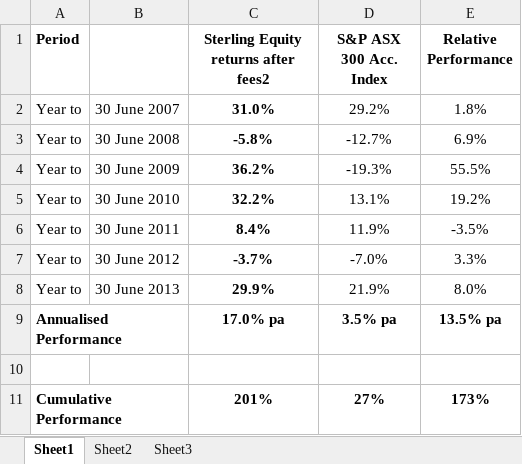
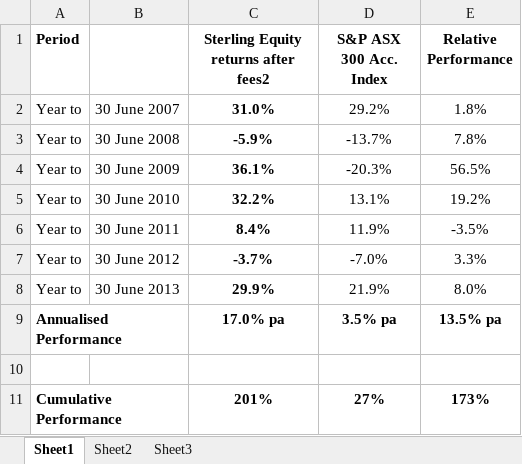
Before and after one commit to sterlingequity/sterlingequity.github.com, an Excel workbook: images/SterlingEquity.xlsx, sheet Sheet1, drawn as a sheet; values as stored, in another font and other column widths than the file's, no borders; removed rows and columns are numbered as before the commit, all else as after; the diff names each change by its address in the sheet, - before the commit and + after, or states it on an @@ line.

Commit message:
updated performance table as requested

```diff
--- a/images/SterlingEquity.xlsx (sheet Sheet1)
+++ b/images/SterlingEquity.xlsx (sheet Sheet1)
-row 3: Year to | 30 June 2008 | -5.8% | -12.7% | 6.9%
-row 4: Year to | 30 June 2009 | 36.2% | -19.3% | 55.5%
+row 3: Year to | 30 June 2008 | -5.9% | -13.7% | 7.8%
+row 4: Year to | 30 June 2009 | 36.1% | -20.3% | 56.5%
```
Also changed, not shown: 1 other file.
